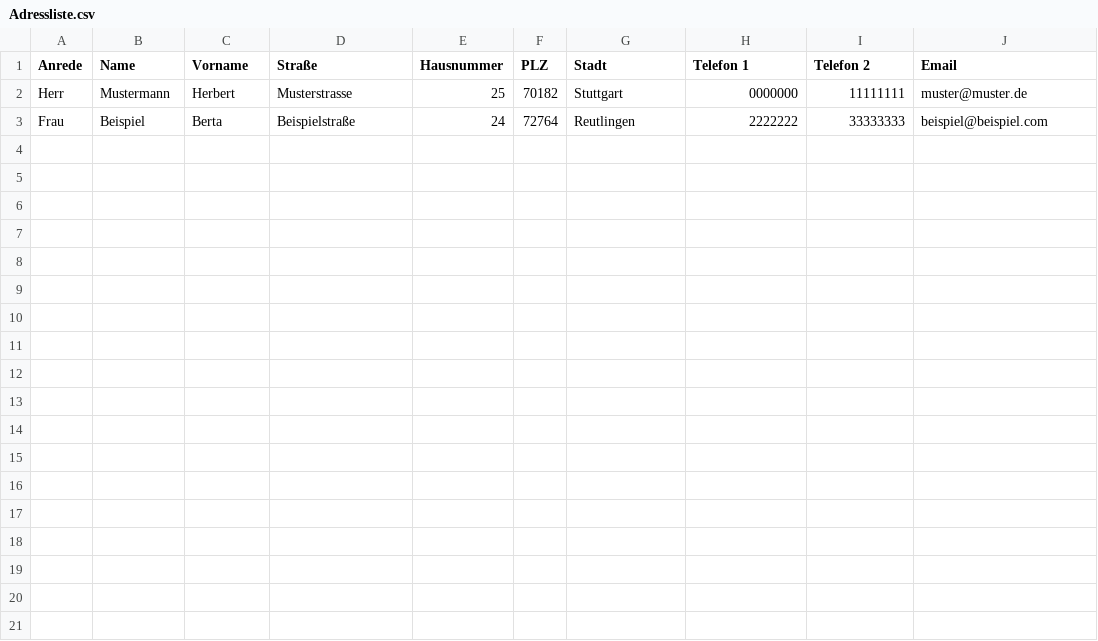
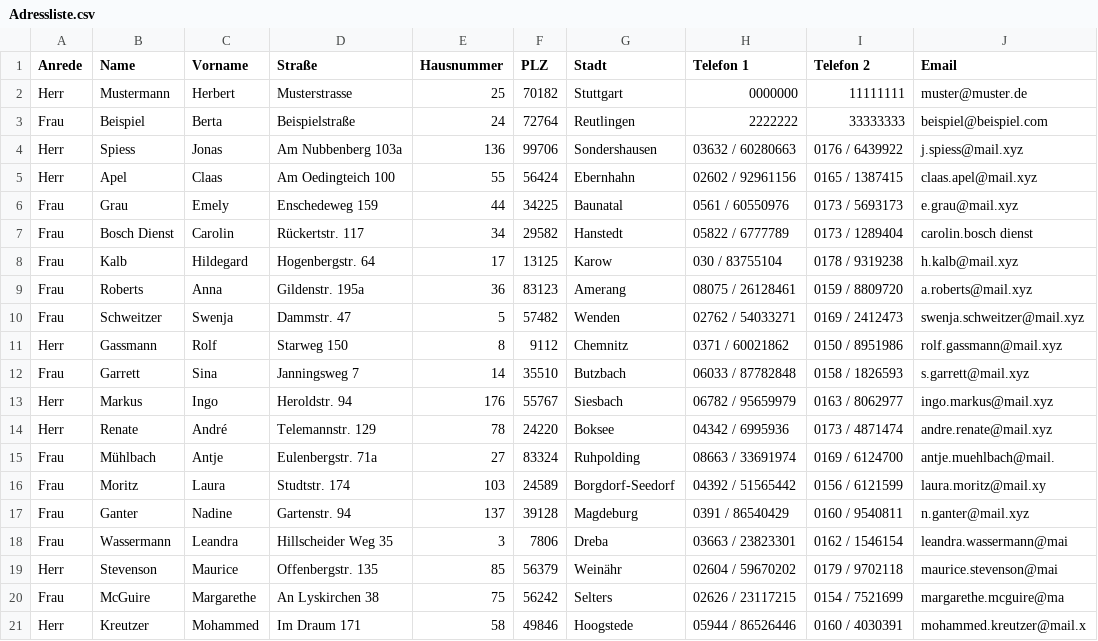
Before and after one commit to MaxBotta/Vertiefung_Programmierung, a CSV file: Tobi/Adressliste.csv, drawn as a sheet.

```diff
--- a/Tobi/Adressliste.csv
+++ b/Tobi/Adressliste.csv
@@ -3 +3,19 @@ Herr,Mustermann,Herbert,Musterstrasse,25,70182,Stuttgart,0000000,11111111,muster
 Frau,Beispiel,Berta,Beispielstraße,24,72764,Reutlingen,2222222,33333333,beispiel@beispiel.com
+Herr,Spiess,Jonas,Am Nubbenberg 103a ,136,99706, Sondershausen,03632 / 60280663,0176 / 6439922,j.spiess@mail.xyz
+Herr,Apel,Claas,Am Oedingteich 100 ,55,56424, Ebernhahn,02602 / 92961156,0165 / 1387415,claas.apel@mail.xyz
+Frau,Grau,Emely,Enschedeweg 159 ,44,34225, Baunatal,0561 / 60550976,0173 / 5693173,e.grau@mail.xyz
+Frau,Bosch Dienst,Carolin,Rückertstr. 117 ,34,29582, Hanstedt,05822 / 6777789,0173 / 1289404,carolin.bosch dienst
+Frau,Kalb,Hildegard,Hogenbergstr. 64 ,17,13125, Karow,030 / 83755104,0178 / 9319238,h.kalb@mail.xyz
+Frau,Roberts,Anna,Gildenstr. 195a ,36,83123, Amerang,08075 / 26128461,0159 / 8809720,a.roberts@mail.xyz
+Frau,Schweitzer,Swenja,Dammstr. 47 ,5,57482, Wenden,02762 / 54033271,0169 / 2412473,swenja.schweitzer@mail.xyz
+Herr,Gassmann,Rolf,Starweg 150 ,8,9112, Chemnitz,0371 / 60021862,0150 / 8951986,rolf.gassmann@mail.xyz
+Frau,Garrett,Sina,Janningsweg 7 ,14,35510, Butzbach,06033 / 87782848,0158 / 1826593,s.garrett@mail.xyz
+Herr,Markus,Ingo,Heroldstr. 94 ,176,55767, Siesbach,06782 / 95659979,0163 / 8062977,ingo.markus@mail.xyz
+Herr,Renate,André,Telemannstr. 129 ,78,24220, Boksee,04342 / 6995936,0173 / 4871474,andre.renate@mail.xyz
+Frau,Mühlbach,Antje,Eulenbergstr. 71a ,27,83324, Ruhpolding,08663 / 33691974,0169 / 6124700,antje.muehlbach@mail.
+Frau,Moritz,Laura,Studtstr. 174,103,24589, Borgdorf-Seedorf,04392 / 51565442,0156 / 6121599,laura.moritz@mail.xy
+Frau,Ganter,Nadine,Gartenstr. 94,137,39128, Magdeburg,0391 / 86540429,0160 / 9540811,n.ganter@mail.xyz
+Frau,Wassermann,Leandra,Hillscheider Weg 35,3,7806, Dreba,03663 / 23823301,0162 / 1546154,leandra.wassermann@mai
+Herr,Stevenson,Maurice,Offenbergstr. 135,85,56379, Weinähr,02604 / 59670202,0179 / 9702118,maurice.stevenson@mai
+Frau,McGuire,Margarethe,An Lyskirchen 38,75,56242, Selters,02626 / 23117215,0154 / 7521699,margarethe.mcguire@ma
+Herr,Kreutzer,Mohammed,Im Draum 171,58,49846,Hoogstede,05944 / 86526446,0160 / 4030391,mohammed.kreutzer@mail.x
```
Also changed, not shown: 5 other files.
